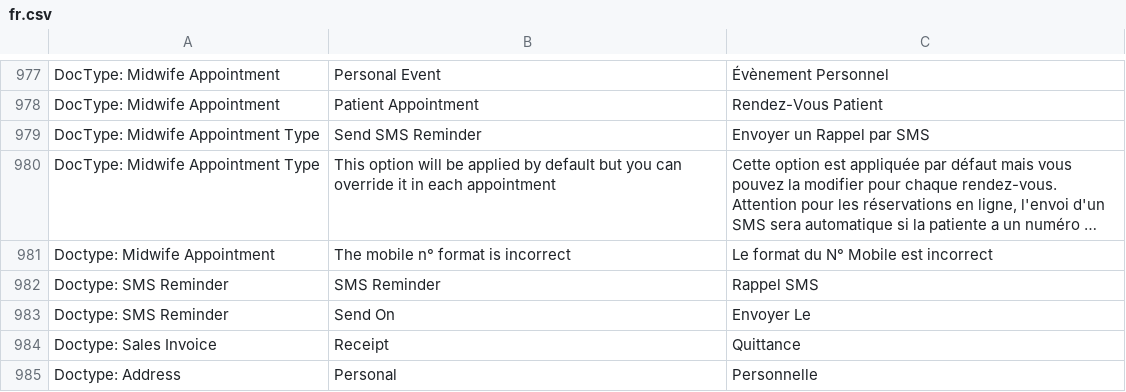
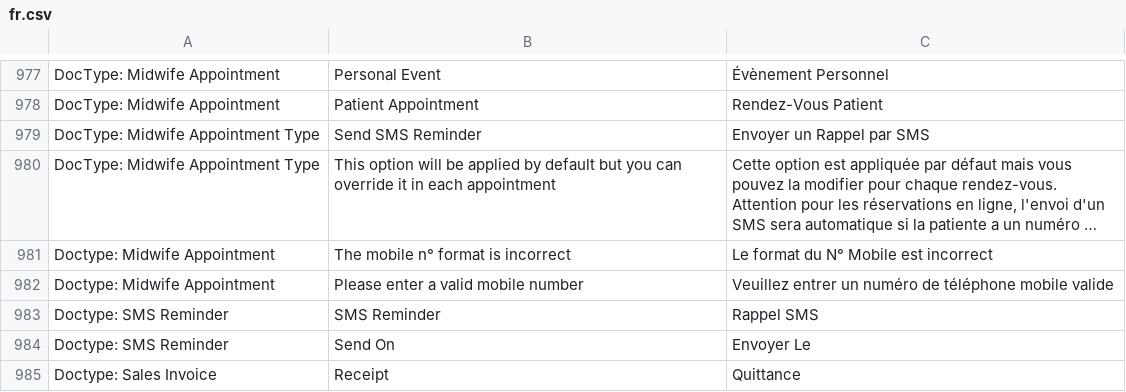
Before and after one commit to dokos-io/maia, a CSV file: maia/translations/fr.csv, drawn as a sheet; only a part is shown, gaps mark what is left out; the shorter side is filled out with more unchanged rows; long unchanged cells end in …; the diff names each change by its address in the sheet, - before the commit and + after, or states it on an @@ line.

```diff
--- a/maia/translations/fr.csv
+++ b/maia/translations/fr.csv
+row 982: Doctype: Midwife Appointment | Please enter a valid mobile number | Veuillez entrer un numéro de téléphone mobile valide
```
Also changed, not shown: 12 other files.
